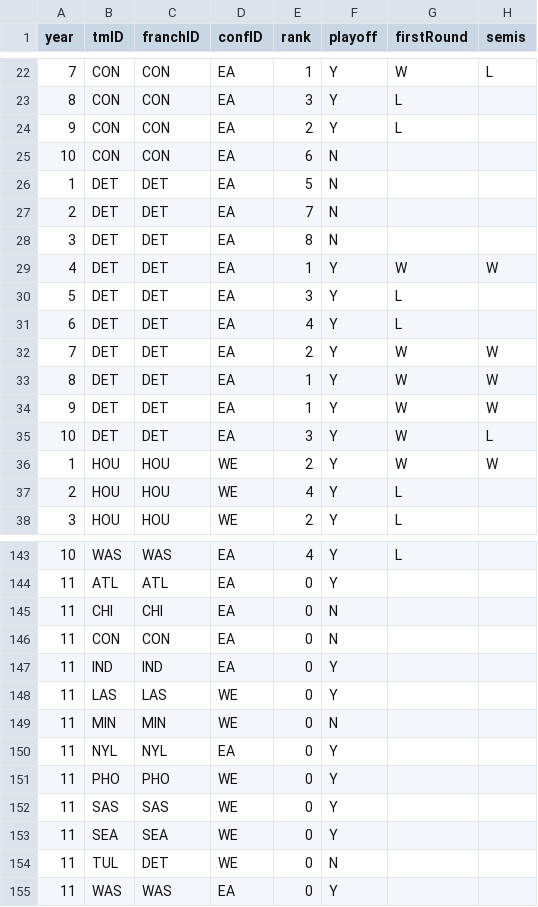
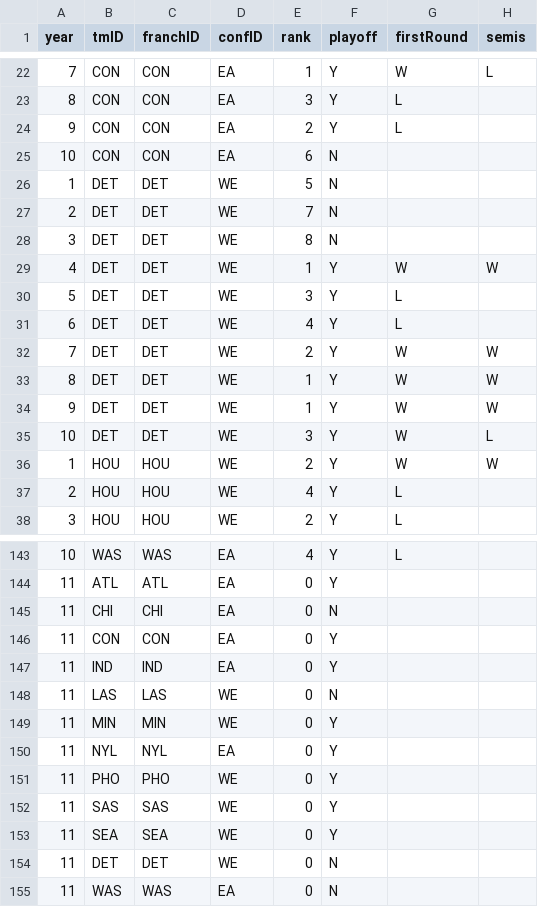
Before and after one commit to sirkotal/feup-ac, a CSV file: dataset/processed/teams_processed.csv, drawn as a sheet; only a part is shown, gaps mark what is left out; the diff names each change by its address in the sheet, - before the commit and + after, or states it on an @@ line.

```diff
--- a/dataset/processed/teams_processed.csv
+++ b/dataset/processed/teams_processed.csv
-D26:D35 (confID): EA
+D26:D35 (confID): WE
-F146 (playoff): N
+F146 (playoff): Y
-F148 (playoff): Y
+F148 (playoff): N
-F149 (playoff): N
+F149 (playoff): Y
-B154 (tmID): TUL
+B154 (tmID): DET
-F155 (playoff): Y
+F155 (playoff): N
```
Also changed, not shown: dataset/processed/coaches_processed.csv, dataset/processed/players_teams_processed.csv, 4 other files.
